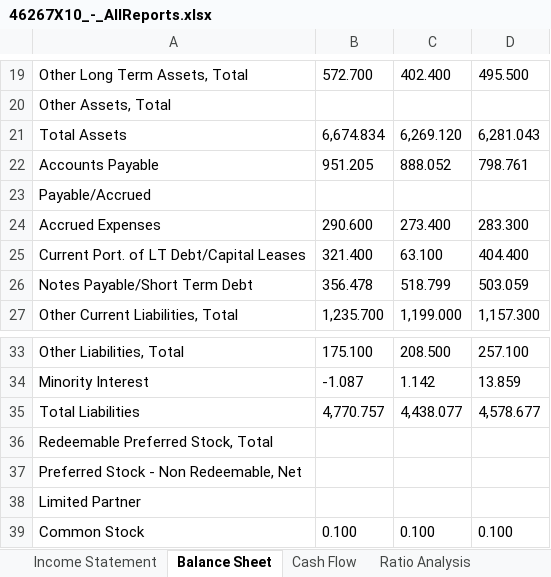
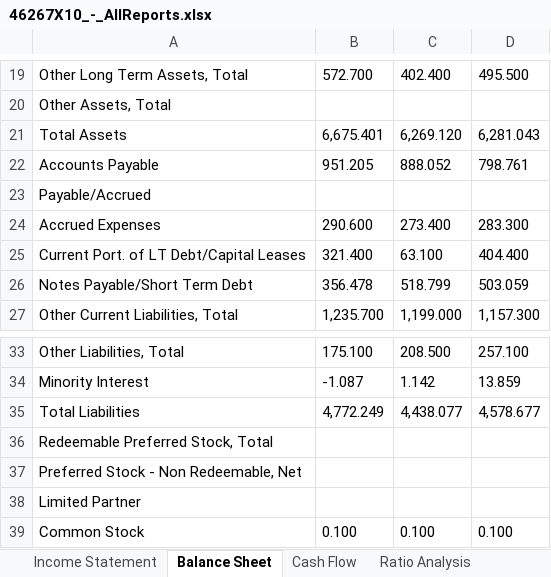
Before and after one commit to duyphuonglt-gif/Corporate-Finance, an Excel workbook: data/46267X10_-_AllReports.xlsx, sheet Balance Sheet, drawn as a sheet; only a part is shown, gaps mark what is left out; values as stored, in another font and other column widths than the file's, no borders; the diff names each change by its address in the sheet, - before the commit and + after, or states it on an @@ line.

```diff
--- a/data/46267X10_-_AllReports.xlsx (sheet Balance Sheet)
+++ b/data/46267X10_-_AllReports.xlsx (sheet Balance Sheet)
-B21: 6,674.834
+B21: 6,675.401
-B35: 4,770.757
+B35: 4,772.249
```
Also changed, not shown: sheet Income Statement, 5 other files.
